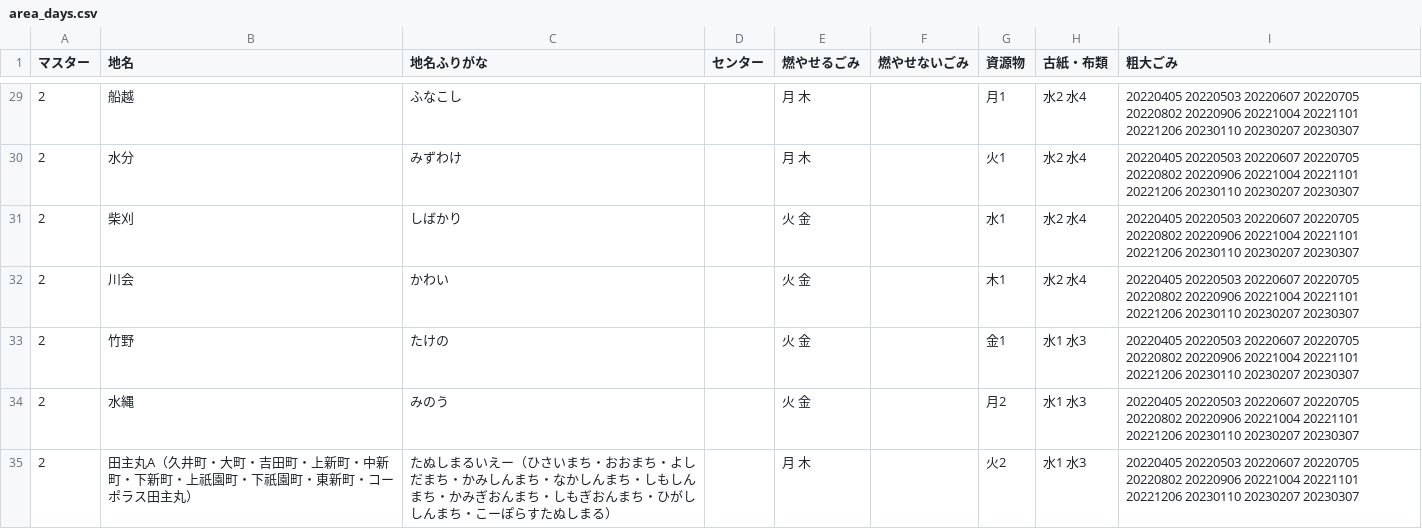
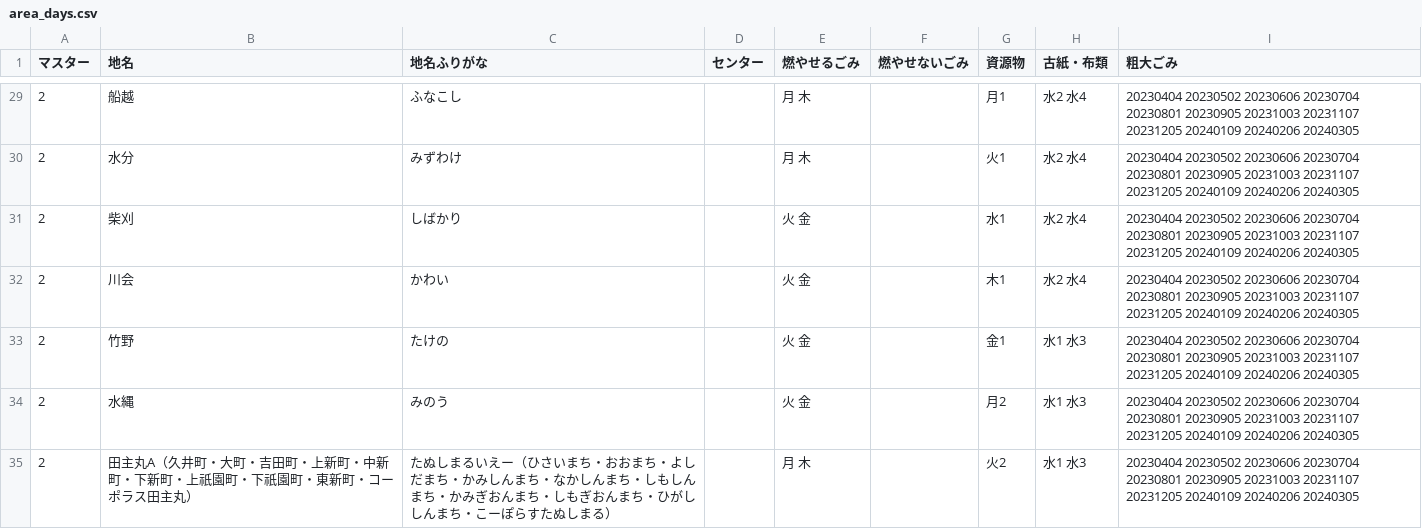
Before and after one commit to codeforkurume/codeforkurume.github.io, a CSV file: data/area_days.csv, drawn as a sheet; only a part is shown, gaps mark what is left out; the diff covers the shown part only.

```diff
--- a/data/area_days.csv
+++ b/data/area_days.csv
@@ -29,7 +29,7 @@
-2,船越,ふなこし, ,月 木,,月1,水2 水4,20220405 20220503 20220607 20220705 20220802 20220906 20221004 20221101 20221206 20230110 20230207 20230307
-2,水分,みずわけ, ,月 木,,火1,水2 水4,20220405 20220503 20220607 20220705 20220802 20220906 20221004 20221101 20221206 20230110 20230207 20230307
-2,柴刈,しばかり, ,火 金,,水1,水2 水4,20220405 20220503 20220607 20220705 20220802 20220906 20221004 20221101 20221206 20230110 20230207 20230307
-2,川会,かわい, ,火 金,,木1,水2 水4,20220405 20220503 20220607 20220705 20220802 20220906 20221004 20221101 20221206 20230110 20230207 20230307
-2,竹野,たけの, ,火 金,,金1,水1 水3,20220405 20220503 20220607 20220705 20220802 20220906 20221004 20221101 20221206 20230110 20230207 20230307
-2,水縄,みのう, ,火 金,,月2,水1 水3,20220405 20220503 20220607 20220705 20220802 20220906 20221004 20221101 20221206 20230110 20230207 20230307
-2,田主丸A（久井町・大町・吉田町・上新町・中新町・下新町・上祇園町・下祇園町・東新町・コーポラス田主丸）,たぬしまるいえー（ひさいまち・おおまち・よしだまち・かみしんまち・なかしんまち・しもしんまち・かみぎおんまち・しもぎおんまち・ひがししんまち・こーぽらすたぬしまる）, ,月 木,,火2,水1 水3,20220405 20220503 20220607 20220705 20220802 20220906 20221004 20221101 20221206 20230110 20230207 20230307
+2,船越,ふなこし,,月 木,,月1,水2 水4,20230404 20230502 20230606 20230704 20230801 20230905 20231003 20231107 20231205 20240109 20240206 20240305
+2,水分,みずわけ,,月 木,,火1,水2 水4,20230404 20230502 20230606 20230704 20230801 20230905 20231003 20231107 20231205 20240109 20240206 20240305
+2,柴刈,しばかり,,火 金,,水1,水2 水4,20230404 20230502 20230606 20230704 20230801 20230905 20231003 20231107 20231205 20240109 20240206 20240305
+2,川会,かわい,,火 金,,木1,水2 水4,20230404 20230502 20230606 20230704 20230801 20230905 20231003 20231107 20231205 20240109 20240206 20240305
+2,竹野,たけの,,火 金,,金1,水1 水3,20230404 20230502 20230606 20230704 20230801 20230905 20231003 20231107 20231205 20240109 20240206 20240305
+2,水縄,みのう,,火 金,,月2,水1 水3,20230404 20230502 20230606 20230704 20230801 20230905 20231003 20231107 20231205 20240109 20240206 20240305
+2,田主丸A（久井町・大町・吉田町・上新町・中新町・下新町・上祇園町・下祇園町・東新町・コーポラス田主丸）,たぬしまるいえー（ひさいまち・おおまち・よしだまち・かみしんまち・なかしんまち・しもしんまち・かみぎおんまち・しもぎおんまち・ひがししんまち・こーぽらすたぬしまる）,,月 木,,火2,水1 水3,20230404 20230502 20230606 20230704 20230801 20230905 20231003 20231107 20231205 20240109 20240206 20240305
```
Also changed, not shown: 109 edited cells elsewhere in this file.
